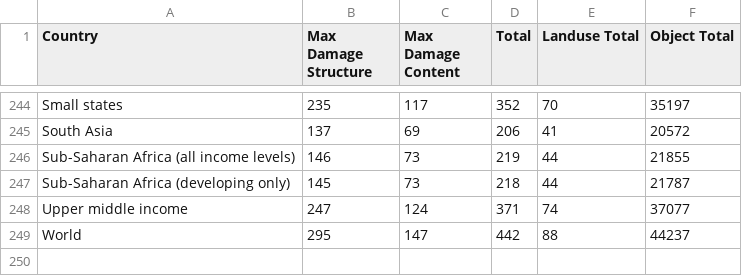
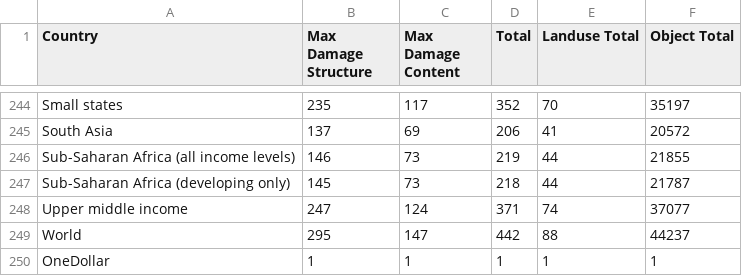
Before and after one commit to CoastalResilienceExplorer/GeospatialServices, a CSV file: DamageAssessment/damage_data/damage/MaxDamage_per_m2.csv, drawn as a sheet; only a part is shown, gaps mark what is left out.

```diff
--- a/DamageAssessment/damage_data/damage/MaxDamage_per_m2.csv
+++ b/DamageAssessment/damage_data/damage/MaxDamage_per_m2.csv
@@ -249 +249,2 @@ Upper middle income,247,124,371,74,37077
 World,295,147,442,88,44237
+OneDollar,1,1,1,1,1
```
Also changed, not shown: 34 other files.
